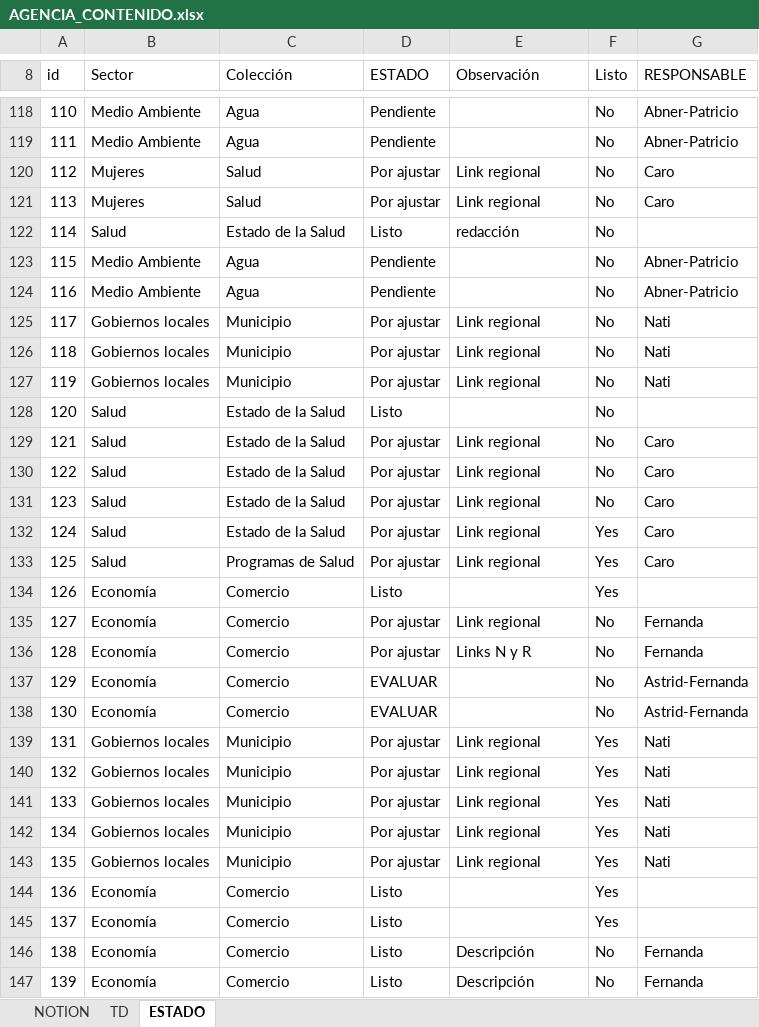
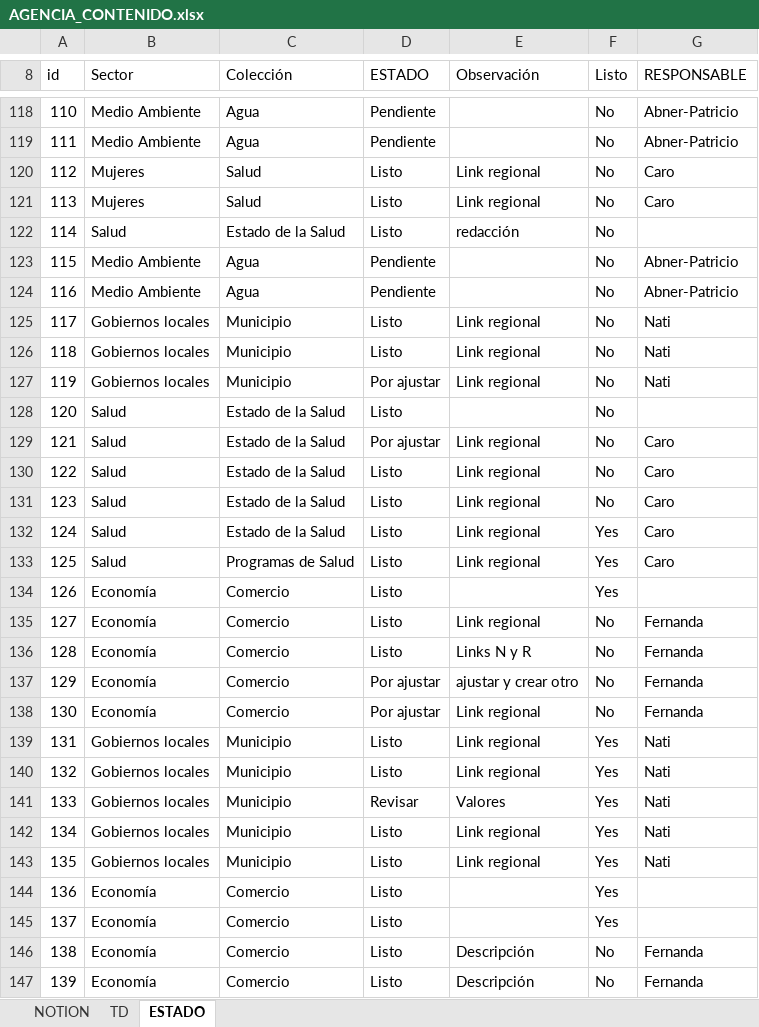
Before and after one commit to Sud-Austral/MONITOREO-DI, an Excel workbook: AGENCIA_CONTENIDO.xlsx, sheet ESTADO, drawn as a sheet; only a part is shown, gaps mark what is left out; values as stored, in another font and other column widths than the file's, no borders; charts and pictures and conditional formats and table styles not drawn; removed rows and columns are numbered as before the commit, all else as after; the diff covers the shown part only; the diff names each change by its address in the sheet, - before the commit and + after, or states it on an @@ line.

```diff
--- a/AGENCIA_CONTENIDO.xlsx (sheet ESTADO)
+++ b/AGENCIA_CONTENIDO.xlsx (sheet ESTADO)
-D120:D121 (ESTADO): Por ajustar
+D120:D121 (ESTADO): Listo
-D125:D126 (ESTADO): Por ajustar
+D125:D126 (ESTADO): Listo
-D130:D133 (ESTADO): Por ajustar
+D130:D133 (ESTADO): Listo
+row 135: 127 | Economía | Comercio | Listo | Link regional | No | Fernanda
+row 136: 128 | Economía | Comercio | Listo | Links N y R | No | Fernanda
+row 137: 129 | Economía | Comercio | Por ajustar | ajustar y crear otro | No | Fernanda
@@ column A (id) renumbered in row 138 @@
-row 136: 128 | Economía | Comercio | Por ajustar | Links N y R | No | Fernanda
-row 137: 129 | Economía | Comercio | EVALUAR |  | No | Astrid-Fernanda
-row 138: 130 | Economía | Comercio | EVALUAR |  | No | Astrid-Fernanda
-D139:D140 (ESTADO): Por ajustar
+D139:D140 (ESTADO): Listo
-D141 (ESTADO): Por ajustar
+D141 (ESTADO): Revisar
-E141 (Observación): Link regional
+E141 (Observación): Valores
-D142:D143 (ESTADO): Por ajustar
+D142:D143 (ESTADO): Listo
```
Also changed, not shown: 38 added rows, 87 edited cells and cell formats elsewhere in this sheet, sheet NOTION, sheet TD, charts or pictures, 000 AGENCIA INFORMACION DI/140 Economía.xlsx, 3 other files.
